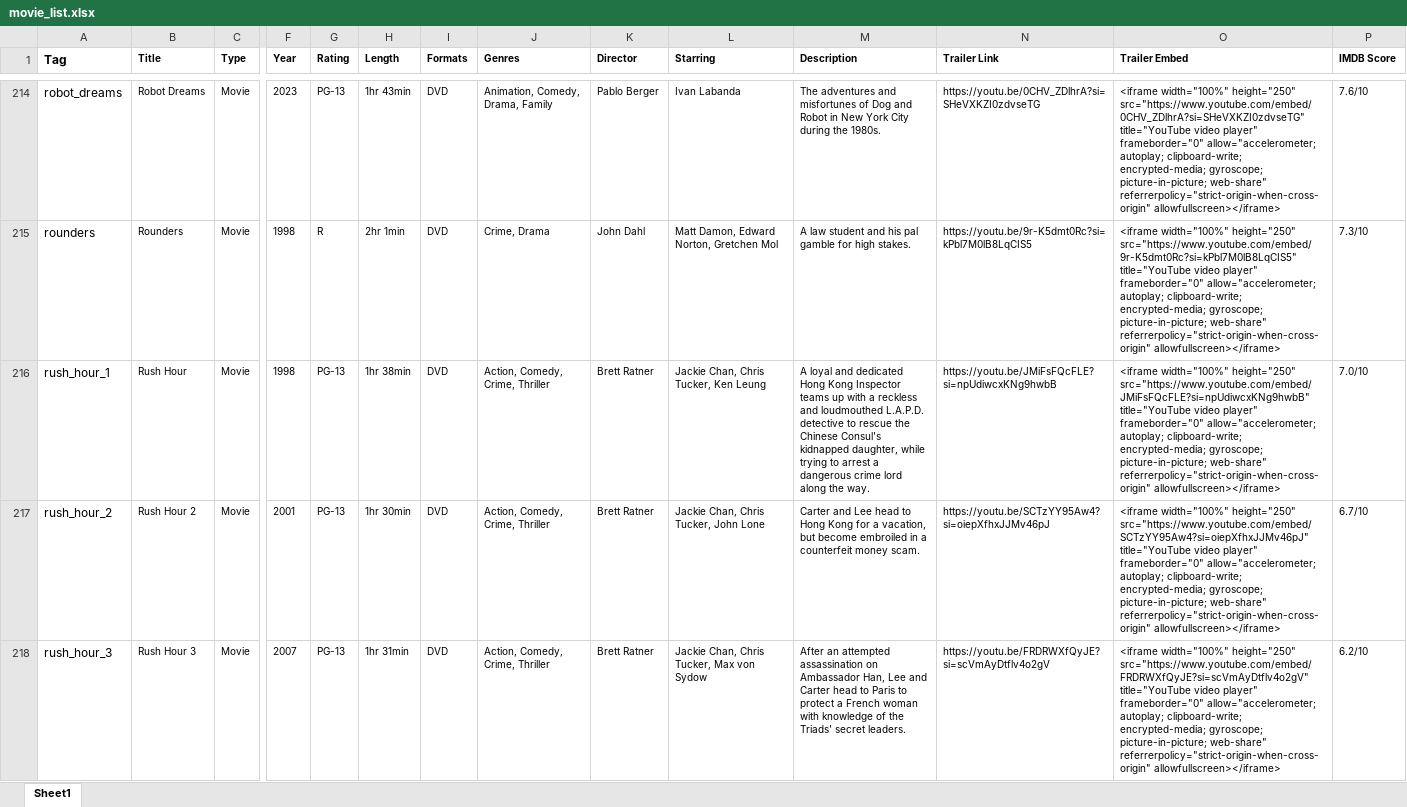
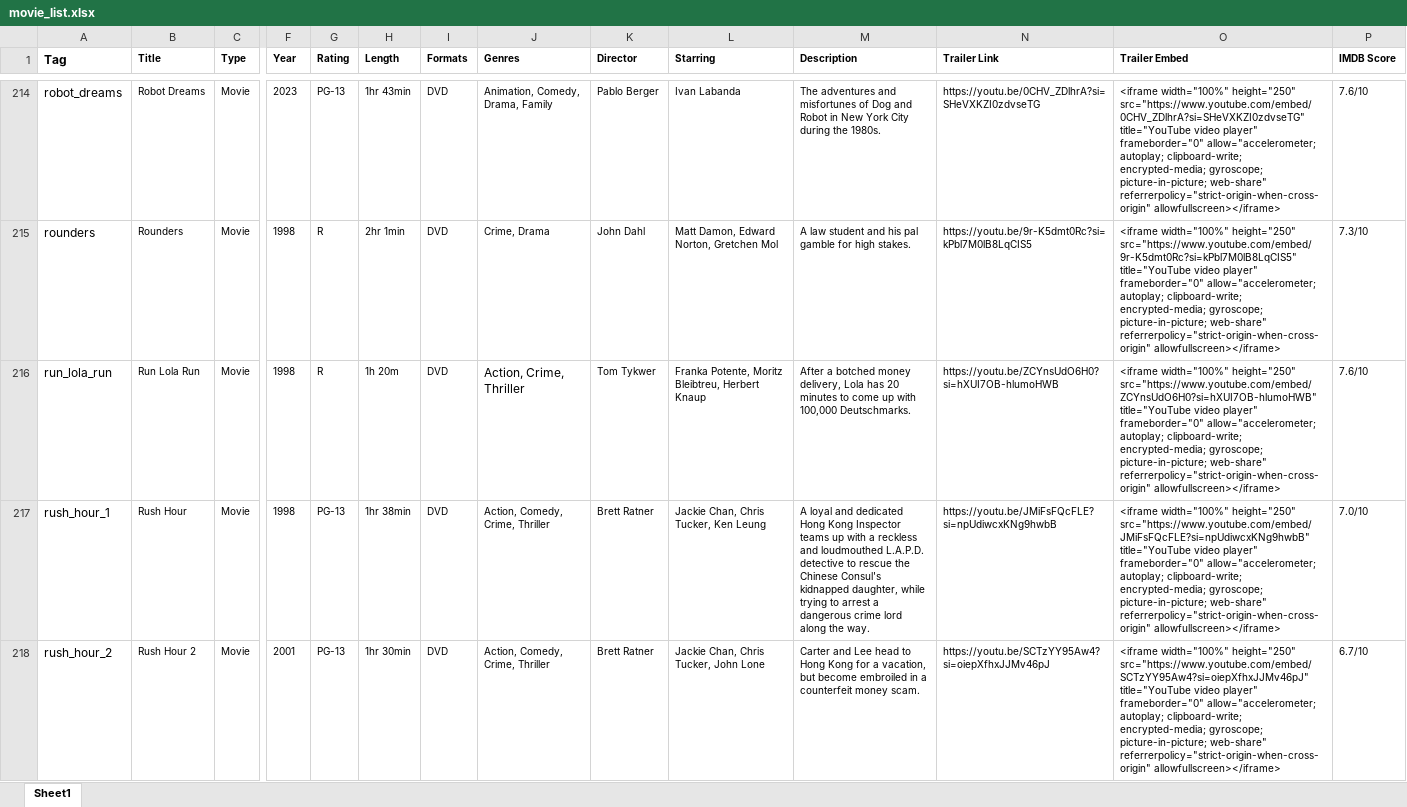
Before and after one commit to MitchellHollis/movie_collection, an Excel workbook: movie_list.xlsx, sheet Sheet1, drawn as a sheet; only a part is shown, gaps mark what is left out; the shorter side is filled out with more unchanged rows; values as stored, in another font and other column widths than the file's, no borders; rows hold the shown columns only; the diff covers the shown part only; the diff names each change by its address in the sheet, - before the commit and + after, or states it on an @@ line.

Commit message:
Added: Run lola run, strange days, Twilight Zone

```diff
--- a/movie_list.xlsx (sheet Sheet1)
+++ b/movie_list.xlsx (sheet Sheet1)
+row 216: run_lola_run | Run Lola Run | Movie | 1998 | R | 1h 20m | DVD | Action, Crime, Thriller | Tom Tykwer | Franka Potente, Moritz Bleibtreu, Herbert Knaup | After a botched money delivery, Lola has 20 minutes to come up with 100,000 Deutschmarks. | https://youtu.be/ZCYnsUdO6H0?si=hXUI7OB-hlumoHWB | <iframe width="100%" height="250" src="https://www.youtube.com/embed/ZCYnsUdO6H0?si=hXUI7OB-hlumoHWB" title="YouTube video player" frameborder="0" allow="accelerometer; autoplay; clipboard-write; encrypted-media; gyroscope; picture-in-picture; web-share" referrerpolicy="strict-origin-when-cross-origin" allowfullscreen></iframe> | 7.6/10
```
Also changed, not shown: 2 added rows elsewhere in this sheet, 1 other file.
